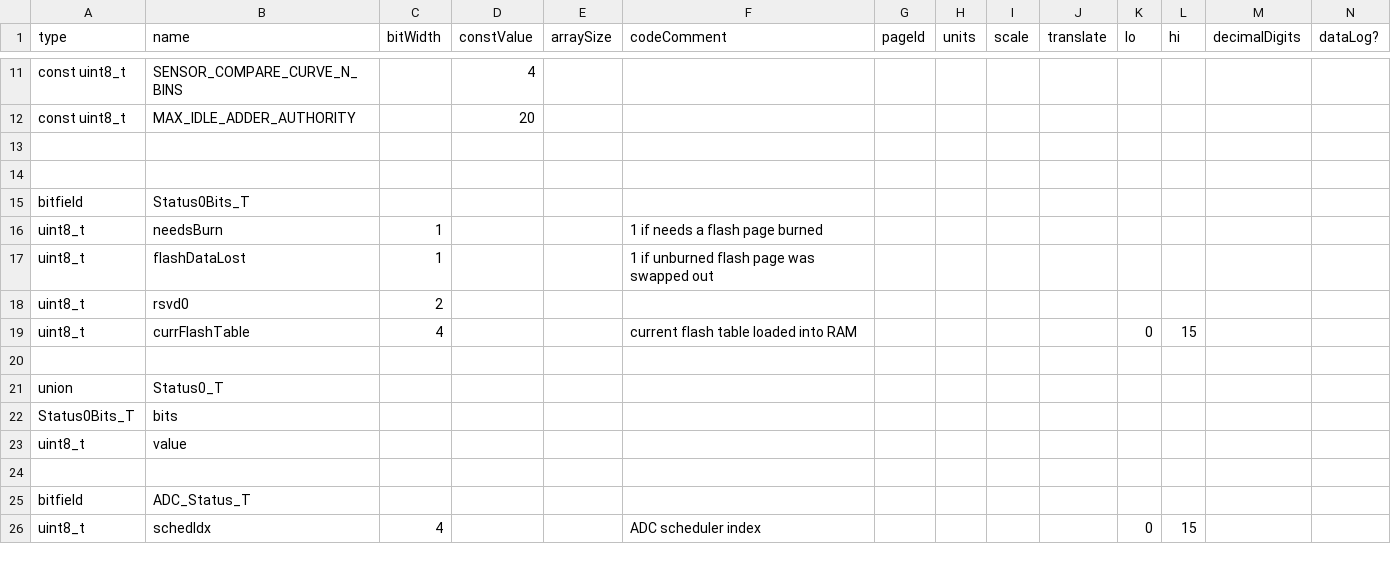
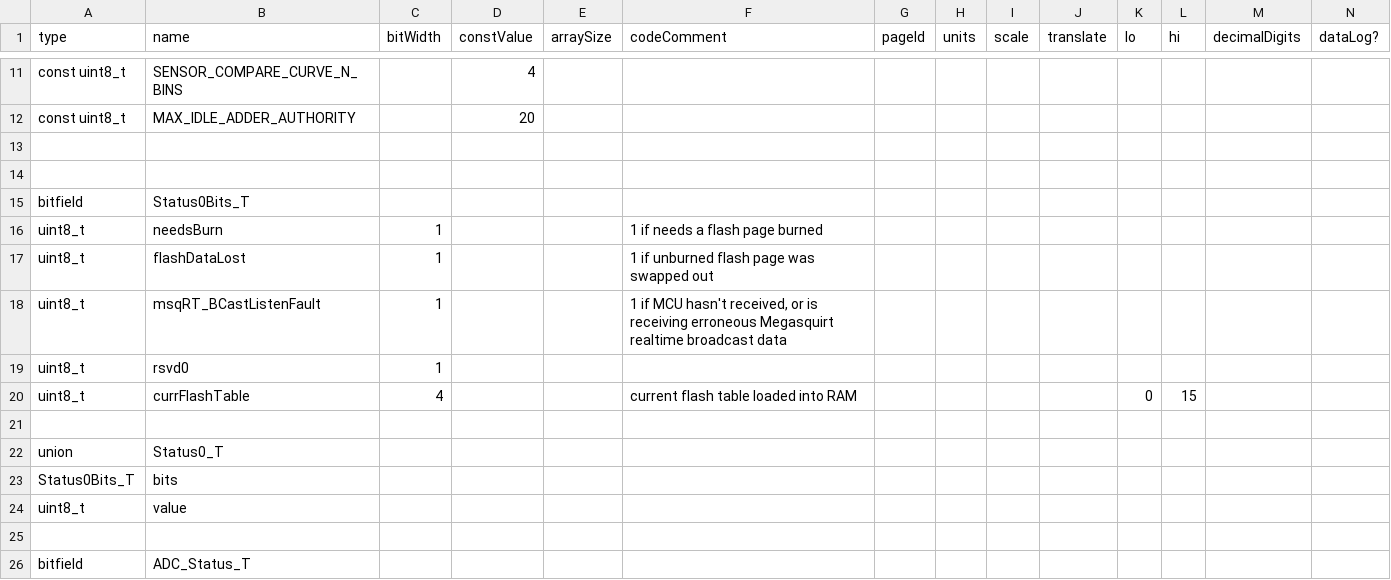
Before and after one commit to Ms3pro/EThrottle, a CSV file: src/scripts/EThrottleTables.csv, drawn as a sheet; only a part is shown, gaps mark what is left out; the shorter side is filled out with more unchanged rows; addresses are those after the commit; rows hold the shown columns only; the diff names each change by its address in the sheet, - before the commit and + after, or states it on an @@ line.

```diff
--- a/src/scripts/EThrottleTables.csv
+++ b/src/scripts/EThrottleTables.csv
+row 18: uint8_t | msqRT_BCastListenFault | 1 |  |  | 1 if MCU hasn't received, or is receiving erroneous Megasquirt realtime broadcast data
-C19 (bitWidth): 2
+C19 (bitWidth): 1
```
Also changed, not shown: 9 other files.
